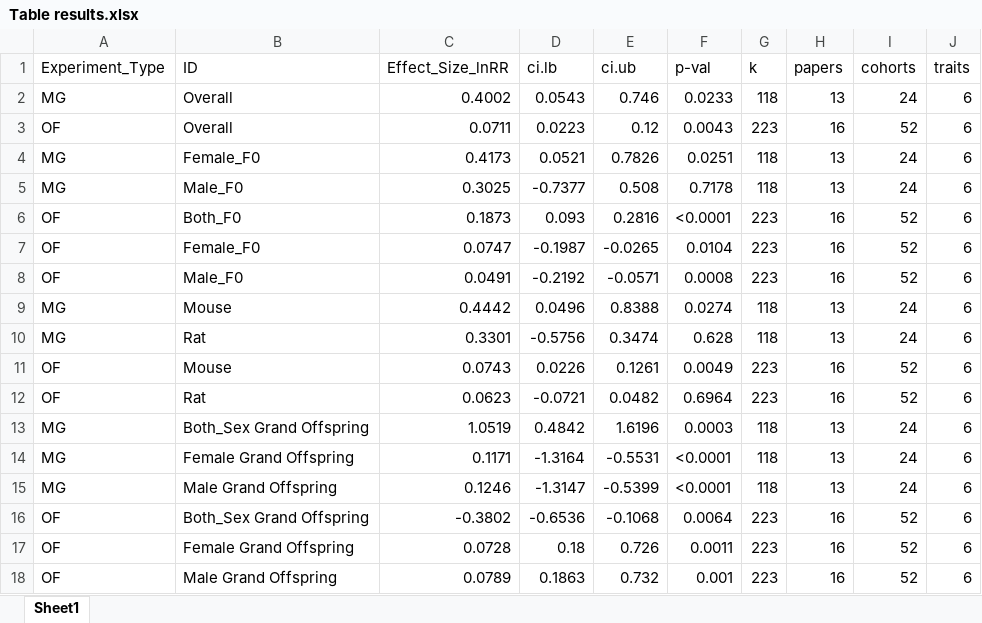
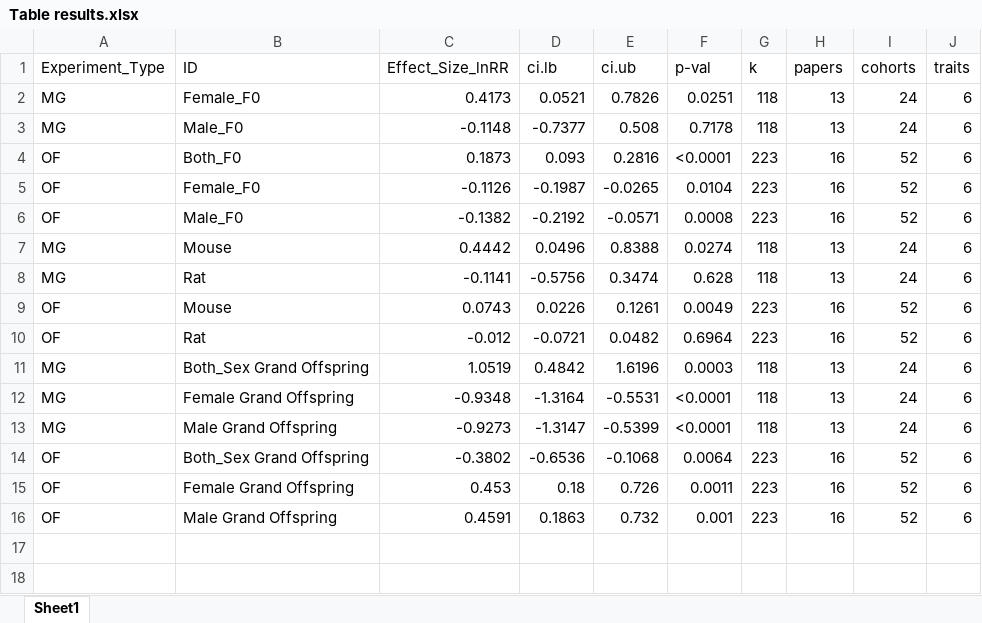
Before and after one commit to Apex619/meta-analysis, an Excel workbook: data/Table results.xlsx, sheet Sheet1, drawn as a sheet; values as stored, in another font and other column widths than the file's, no borders; removed rows and columns are numbered as before the commit, all else as after; the diff names each change by its address in the sheet, - before the commit and + after, or states it on an @@ line.

Commit message:
Updating the code to make it look cleaner and start devloping plots for overall analysis for lnRR

```diff
--- a/data/Table results.xlsx (sheet Sheet1)
+++ b/data/Table results.xlsx (sheet Sheet1)
-row 2: MG | Overall | 0.4002 | 0.0543 | 0.746 | 0.0233 | 118 | 13 | 24 | 6
-row 3: OF | Overall | 0.0711 | 0.0223 | 0.12 | 0.0043 | 223 | 16 | 52 | 6
-C3 (Effect_Size_lnRR): 0.3025
+C3 (Effect_Size_lnRR): -0.1148
-C5 (Effect_Size_lnRR): 0.0747
+C5 (Effect_Size_lnRR): -0.1126
-C6 (Effect_Size_lnRR): 0.0491
+C6 (Effect_Size_lnRR): -0.1382
-C8 (Effect_Size_lnRR): 0.3301
+C8 (Effect_Size_lnRR): -0.1141
-C10 (Effect_Size_lnRR): 0.0623
+C10 (Effect_Size_lnRR): -0.012
-C12 (Effect_Size_lnRR): 0.1171
+C12 (Effect_Size_lnRR): -0.9348
-C13 (Effect_Size_lnRR): 0.1246
+C13 (Effect_Size_lnRR): -0.9273
-C15 (Effect_Size_lnRR): 0.0728
+C15 (Effect_Size_lnRR): 0.453
-C16 (Effect_Size_lnRR): 0.0789
+C16 (Effect_Size_lnRR): 0.4591
```
Also changed, not shown: 5 other files.
